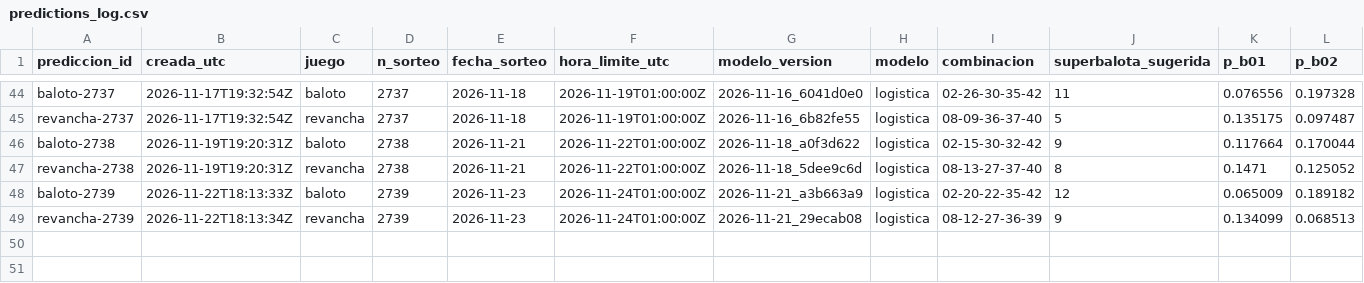
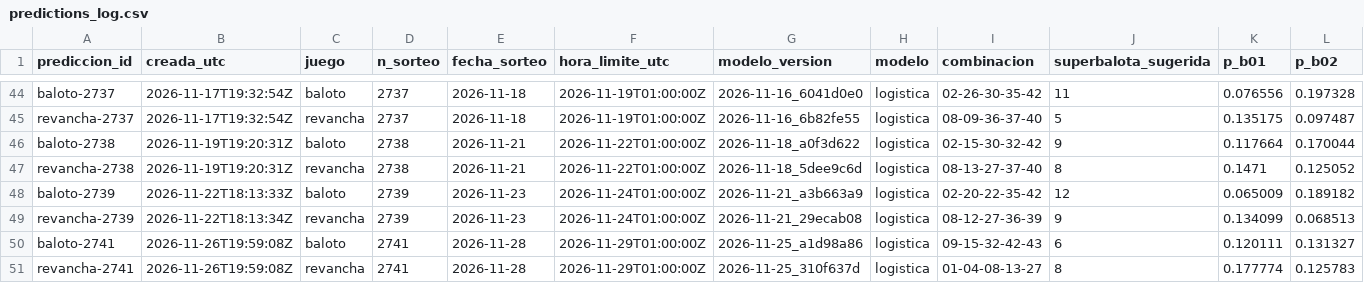
Before and after one commit to ronaldo-duran/baloto-fun-ML, a CSV file: predictions/predictions_log.csv, drawn as a sheet; only a part is shown, gaps mark what is left out; rows hold the shown columns only; the diff names each change by its address in the sheet, - before the commit and + after, or states it on an @@ line.

```diff
--- a/predictions/predictions_log.csv
+++ b/predictions/predictions_log.csv
+row 50: baloto-2741 | 2026-11-26T19:59:08Z | baloto | 2741 | 2026-11-28 | 2026-11-29T01:00:00Z | 2026-11-25_a1d98a86 | logistica | 09-15-32-42-43 | 6 | 0.120111 | 0.131327
+row 51: revancha-2741 | 2026-11-26T19:59:08Z | revancha | 2741 | 2026-11-28 | 2026-11-29T01:00:00Z | 2026-11-25_310f637d | logistica | 01-04-08-13-27 | 8 | 0.177774 | 0.125783
```
Also changed, not shown: data/processed/draws.csv, predictions/reconciliation_log.csv, 15 other files.
